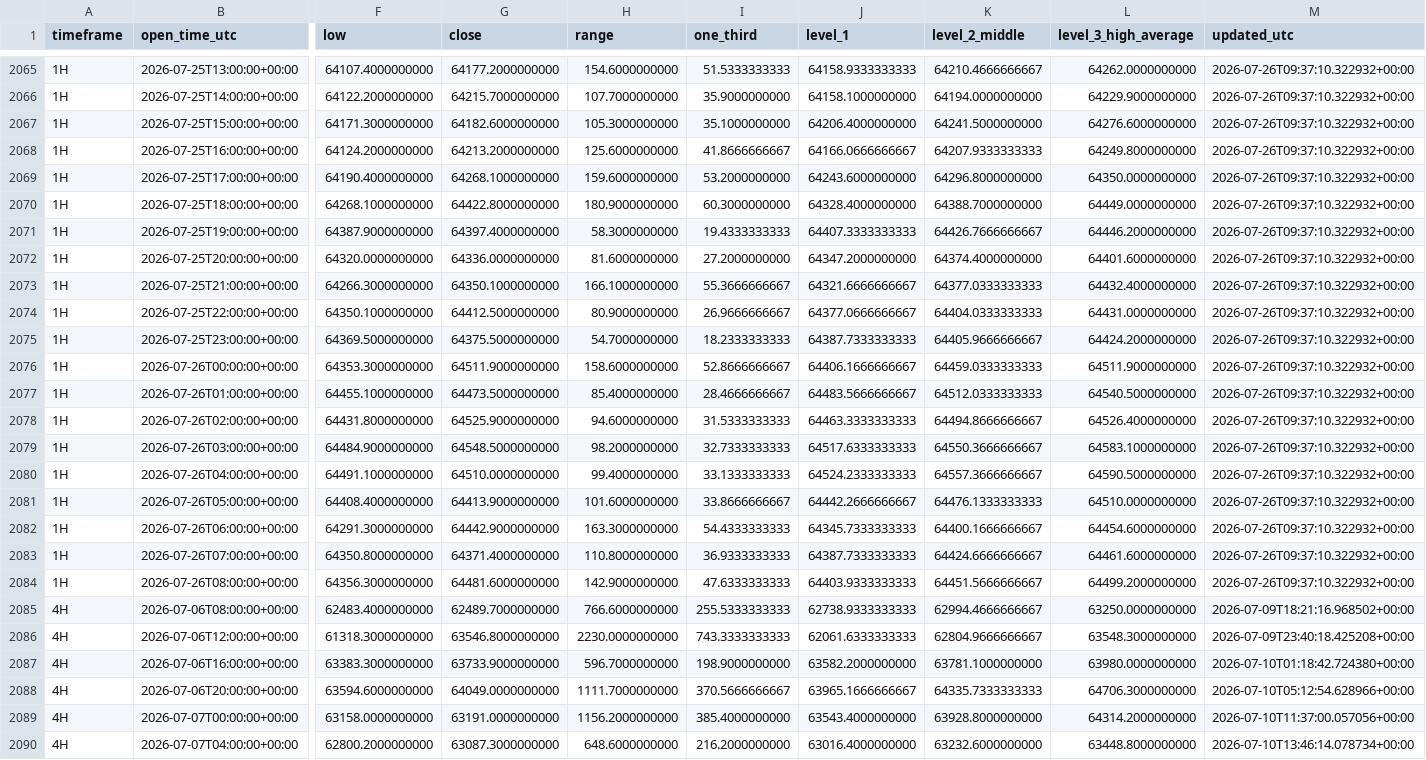
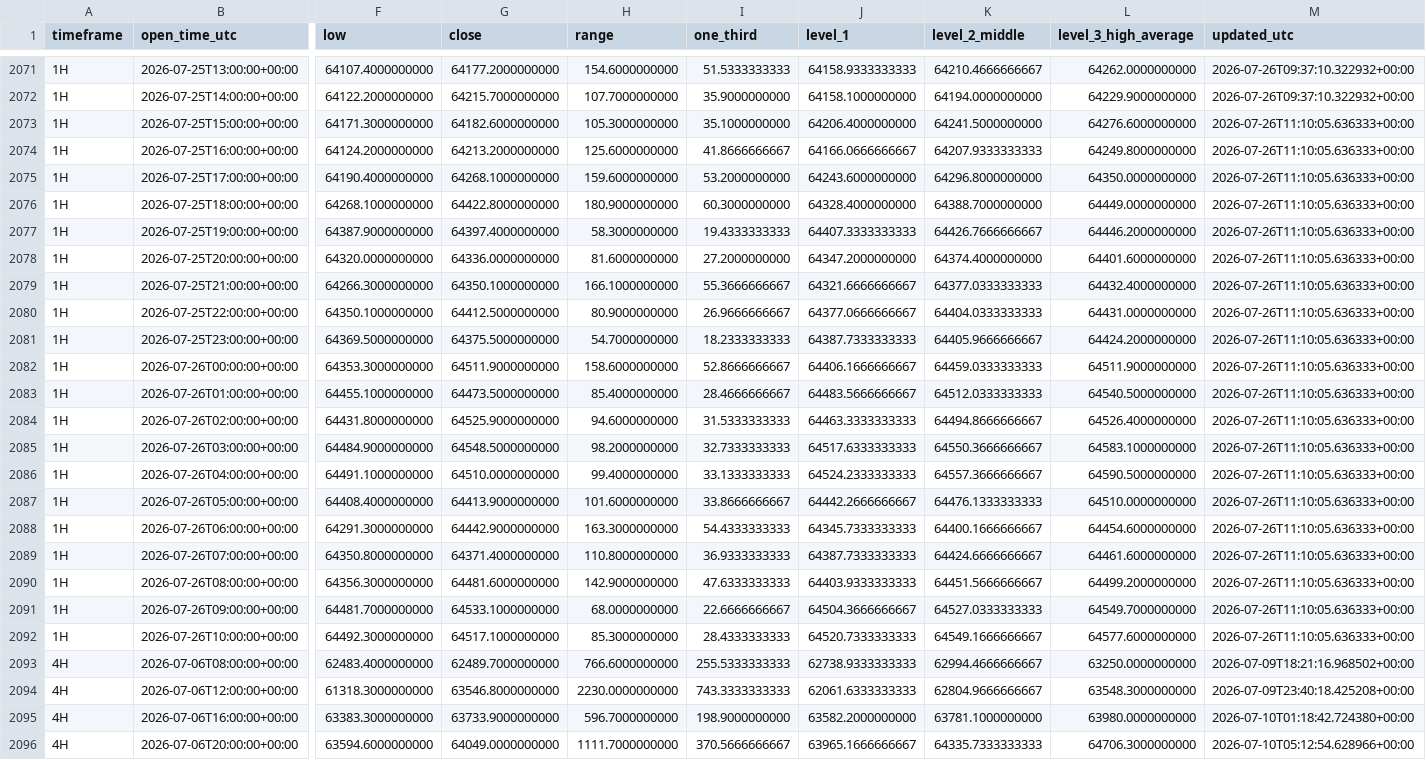
Before and after one commit to Einsteinmonkey/BTCRuleof3rds4hrs, a CSV file: results/history.csv, drawn as a sheet; only a part is shown, gaps mark what is left out; the shorter side is filled out with more unchanged rows; addresses are those after the commit; rows hold the shown columns only; the diff covers the shown part only; the diff names each change by its address in the sheet, - before the commit and + after, or states it on an @@ line.

```diff
--- a/results/history.csv
+++ b/results/history.csv
-M2073:M2090 (updated_utc): 2026-07-26T09:37:10.322932+00:00
+M2073:M2090 (updated_utc): 2026-07-26T11:10:05.636333+00:00
+row 2091: 1H | 2026-07-26T09:00:00+00:00 | 64481.7000000000 | 64533.1000000000 | 68.0000000000 | 22.6666666667 | 64504.3666666667 | 64527.0333333333 | 64549.7000000000 | 2026-07-26T11:10:05.636333+00:00
+row 2092: 1H | 2026-07-26T10:00:00+00:00 | 64492.3000000000 | 64517.1000000000 | 85.3000000000 | 28.4333333333 | 64520.7333333333 | 64549.1666666667 | 64577.6000000000 | 2026-07-26T11:10:05.636333+00:00
```
Also changed, not shown: 6 added rows and 54 edited cells elsewhere in this file, 4 other files.
